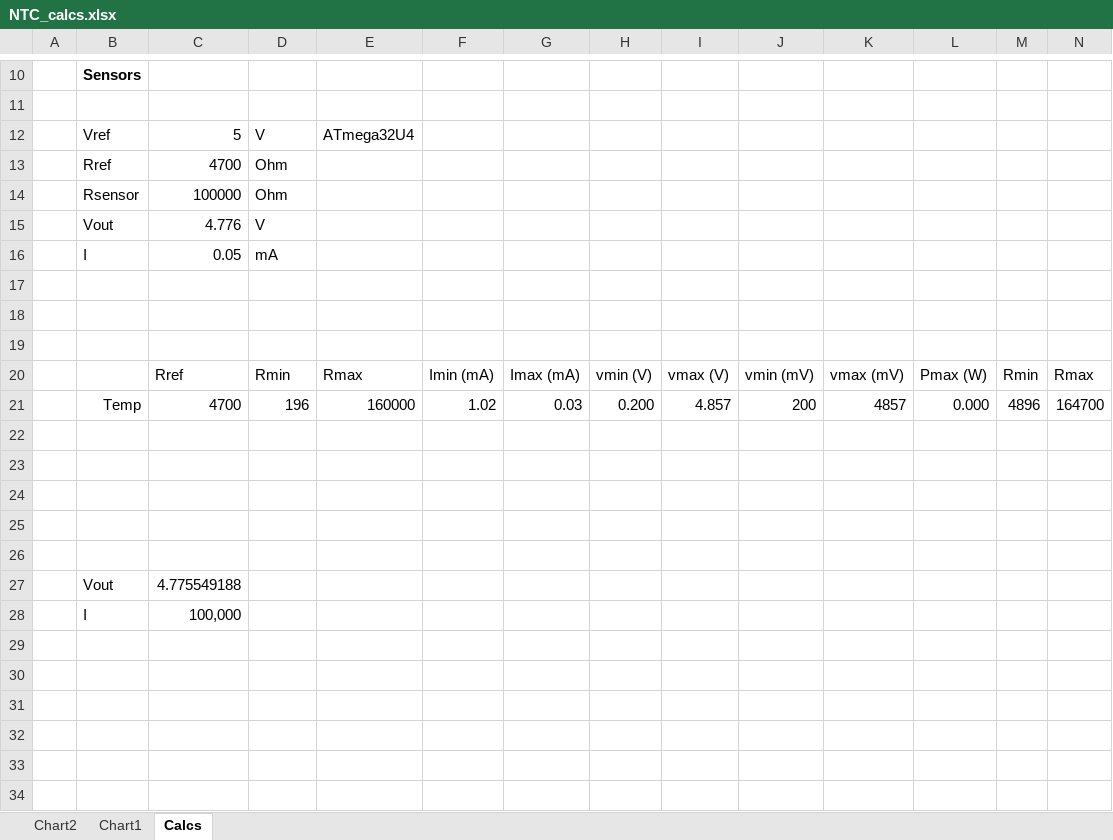
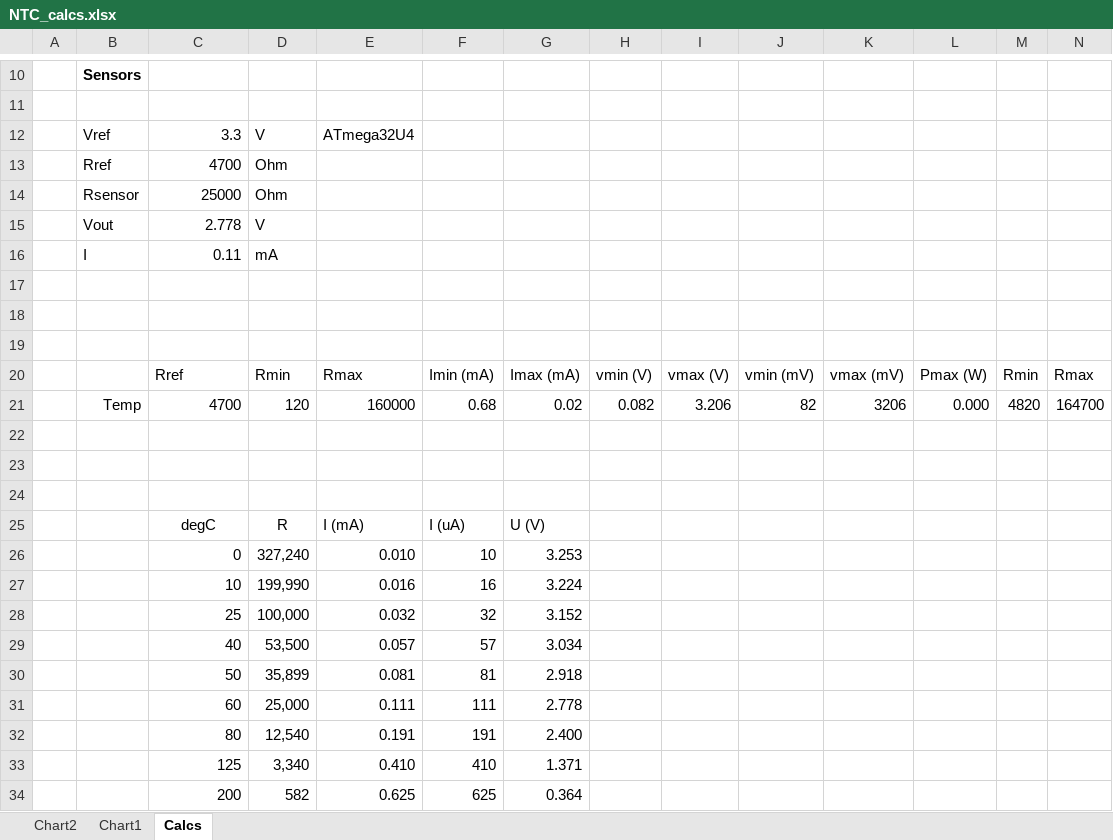
Before and after one commit to chrumck/bambu-chamber-heater, an Excel workbook: design/NTC_calcs.xlsx, sheet Calcs, drawn as a sheet; only a part is shown, gaps mark what is left out; values as stored, in another font and other column widths than the file's, no borders; charts and pictures not drawn; removed rows and columns are numbered as before the commit, all else as after; the diff names each change by its address in the sheet, - before the commit and + after, or states it on an @@ line.

Commit message:
update design files

```diff
--- a/design/NTC_calcs.xlsx (sheet Calcs)
+++ b/design/NTC_calcs.xlsx (sheet Calcs)
-C12: 5
+C12: 3.3
-C14: 100000
+C14: 25000
-C15: 4.776
+C15: 2.778
-C16: 0.05
+C16: 0.11
-row 21:  | Temp | 4700 | 196 | 160000 | 1.02 | 0.03 | 0.200 | 4.857 | 200 | 4857 | 0.000 | 4896 | 164700
+row 21:  | Temp | 4700 | 120 | 160000 | 0.68 | 0.02 | 0.082 | 3.206 | 82 | 3206 | 0.000 | 4820 | 164700
-row 25: (empty)
+row 25:  |  | degC | R | I (mA) | I (uA) | U (V)
-row 26: (empty)
+row 26:  |  | 0 | 327,240 | 0.010 | 10 | 3.253
-row 27:  | Vout | 4.775549188
-row 28:  | I | 100,000
+row 27:  |  | 10 | 199,990 | 0.016 | 16 | 3.224
+row 28:  |  | 25 | 100,000 | 0.032 | 32 | 3.152
+row 29:  |  | 40 | 53,500 | 0.057 | 57 | 3.034
+row 30:  |  | 50 | 35,899 | 0.081 | 81 | 2.918
+row 31:  |  | 60 | 25,000 | 0.111 | 111 | 2.778
+row 32:  |  | 80 | 12,540 | 0.191 | 191 | 2.400
+row 33:  |  | 125 | 3,340 | 0.410 | 410 | 1.371
+row 34:  |  | 200 | 582 | 0.625 | 625 | 0.364
```
Also changed, not shown: charts or pictures, 1 other file.
